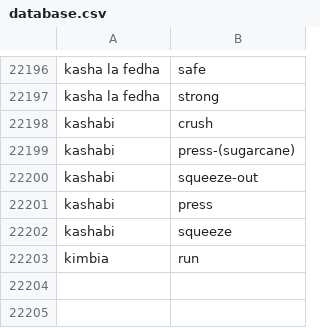
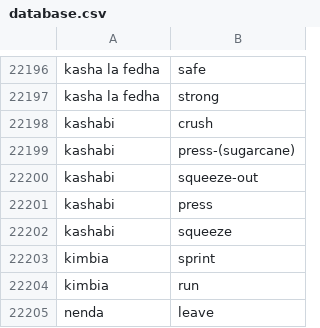
Before and after one commit to ogaroh/mini_project, a CSV file: app/src/main/assets/database.csv, drawn as a sheet; only a part is shown, gaps mark what is left out.

```diff
--- a/app/src/main/assets/database.csv
+++ b/app/src/main/assets/database.csv
@@ -22202,2 +22202,4 @@ kashabi,press
 kashabi,squeeze
+kimbia,sprint
 kimbia,run
+nenda,leave
```
Also changed, not shown: 17 other files.
